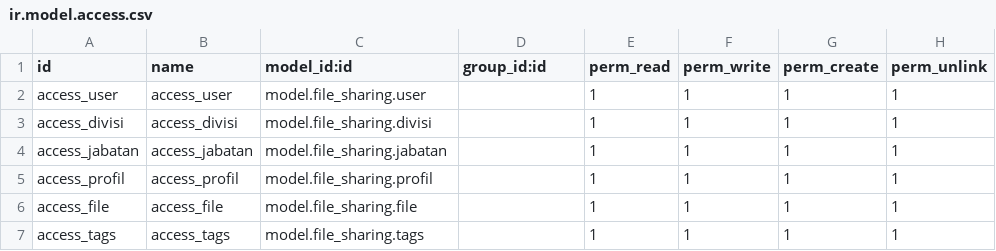
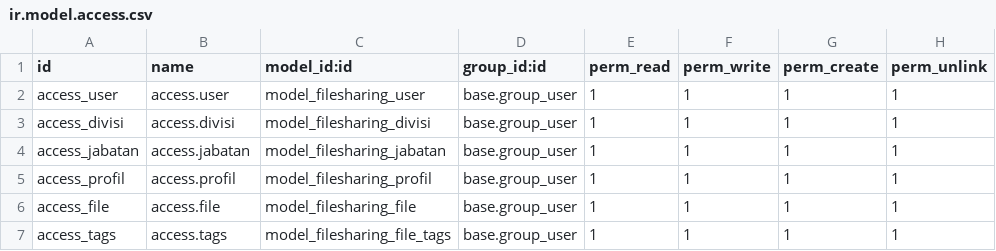
Before and after one commit to jspmarc/Akademis.id-file-sharing-terintegrasi-IF3141, a CSV file: src/security/ir.model.access.csv, drawn as a sheet.

Commit message:
feat: finish models and its temporary access rights

```diff
--- a/src/security/ir.model.access.csv
+++ b/src/security/ir.model.access.csv
@@ -1,7 +1,7 @@
 id,name,model_id:id,group_id:id,perm_read,perm_write,perm_create,perm_unlink
-access_user,access_user,model.file_sharing.user,,1,1,1,1
-access_divisi,access_divisi,model.file_sharing.divisi,,1,1,1,1
-access_jabatan,access_jabatan,model.file_sharing.jabatan,,1,1,1,1
-access_profil,access_profil,model.file_sharing.profil,,1,1,1,1
-access_file,access_file,model.file_sharing.file,,1,1,1,1
-access_tags,access_tags,model.file_sharing.tags,,1,1,1,1
+access_user,access.user,model_filesharing_user,base.group_user,1,1,1,1
+access_divisi,access.divisi,model_filesharing_divisi,base.group_user,1,1,1,1
+access_jabatan,access.jabatan,model_filesharing_jabatan,base.group_user,1,1,1,1
+access_profil,access.profil,model_filesharing_profil,base.group_user,1,1,1,1
+access_file,access.file,model_filesharing_file,base.group_user,1,1,1,1
+access_tags,access.tags,model_filesharing_file_tags,base.group_user,1,1,1,1
```
Also changed, not shown: 7 other files.
